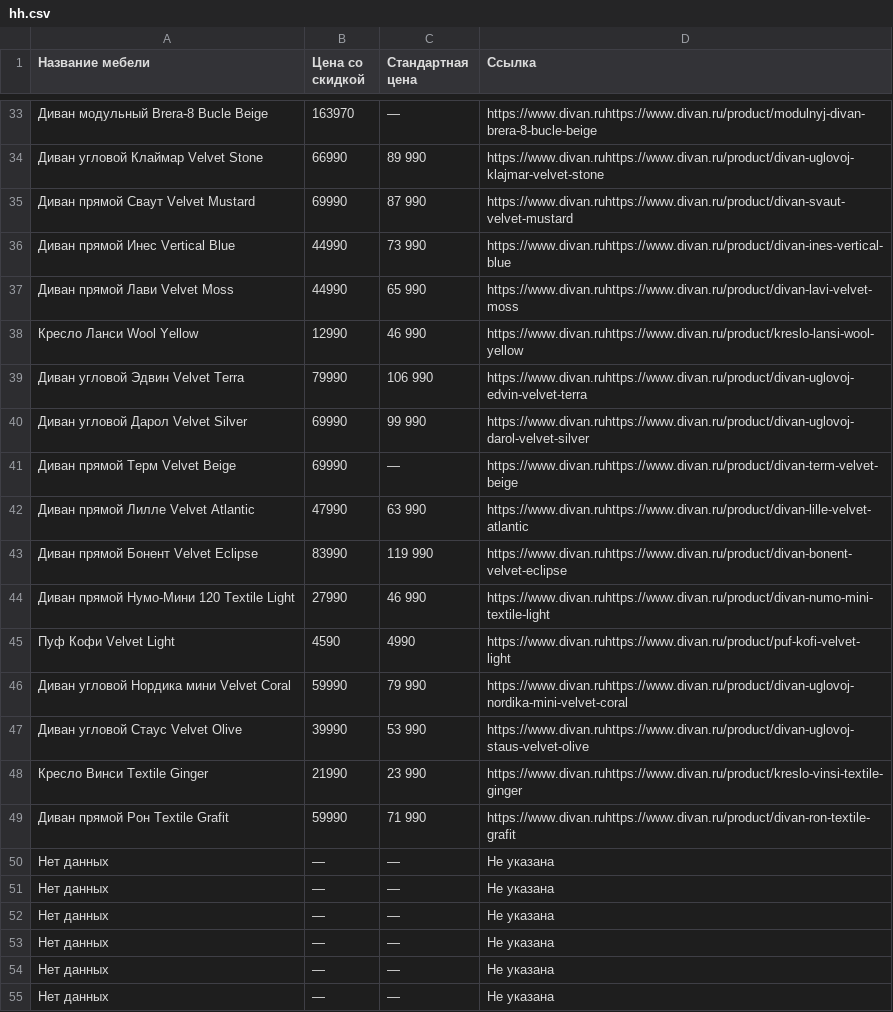
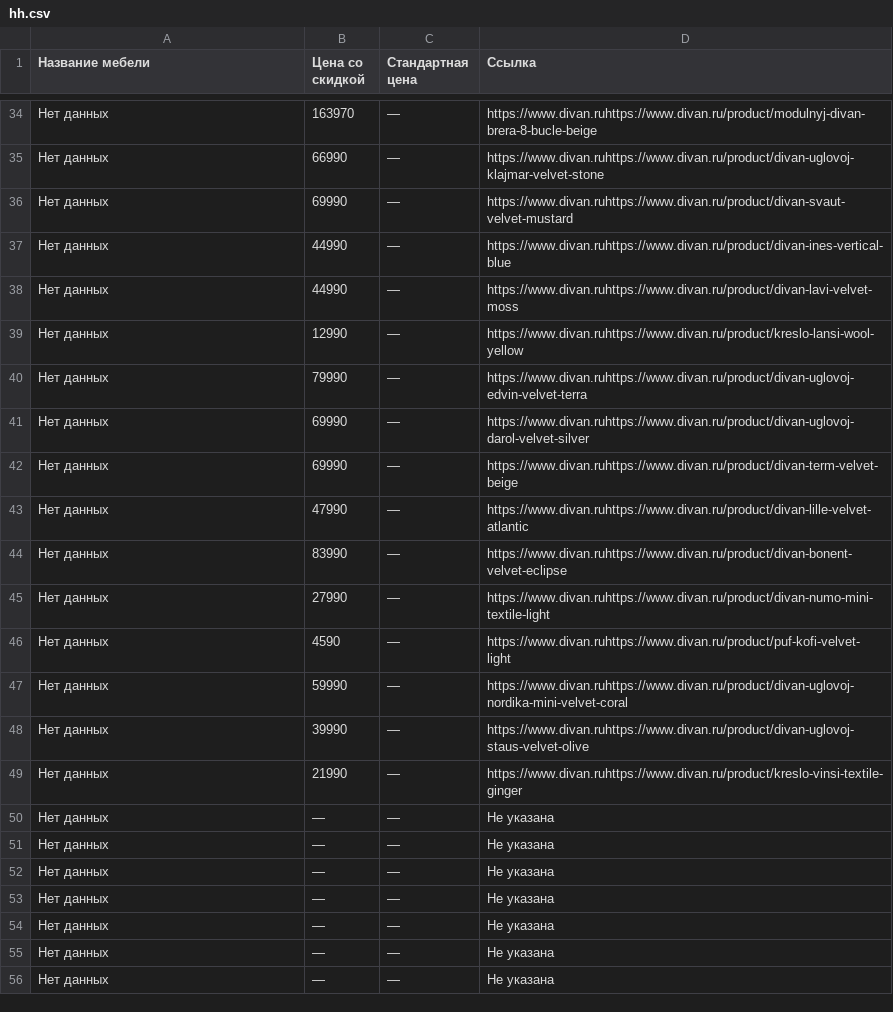
Before and after one commit to Armen2210/PythonProject8_OB01, a CSV file: hh.csv, drawn as a sheet; only a part is shown, gaps mark what is left out; the shorter side is filled out with more unchanged rows; the diff covers the shown part only.

Commit message:
add new files: Homework_AZ03, Homework_AZ03_data_processed_gist Homework_AZ03_data_processing,

```diff
--- a/hh.csv
+++ b/hh.csv
@@ -33,18 +34,17 @@
-Диван модульный Brera-8 Bucle Beige,163970,—,https://www.divan.ruhttps://www.divan.ru/product/modulnyj-divan-brera-8-bucle-beige
-Диван угловой Клаймар Velvet Stone,66990,89 990,https://www.divan.ruhttps://www.divan.ru/product/divan-uglovoj-klajmar-velvet-stone
-Диван прямой Сваут Velvet Mustard,69990,87 990,https://www.divan.ruhttps://www.divan.ru/product/divan-svaut-velvet-mustard
-Диван прямой Инес Vertical Blue,44990,73 990,https://www.divan.ruhttps://www.divan.ru/product/divan-ines-vertical-blue
-Диван прямой Лави Velvet Moss,44990,65 990,https://www.divan.ruhttps://www.divan.ru/product/divan-lavi-velvet-moss
-Кресло Ланси Wool Yellow,12990,46 990,https://www.divan.ruhttps://www.divan.ru/product/kreslo-lansi-wool-yellow
-Диван угловой Эдвин Velvet Terra,79990,106 990,https://www.divan.ruhttps://www.divan.ru/product/divan-uglovoj-edvin-velvet-terra
-Диван угловой Дарол Velvet Silver,69990,99 990,https://www.divan.ruhttps://www.divan.ru/product/divan-uglovoj-darol-velvet-silver
-Диван прямой Терм Velvet Beige,69990,—,https://www.divan.ruhttps://www.divan.ru/product/divan-term-velvet-beige
-Диван прямой Лилле Velvet Atlantic,47990,63 990,https://www.divan.ruhttps://www.divan.ru/product/divan-lille-velvet-atlantic
-Диван прямой Бонент Velvet Eclipse,83990,119 990,https://www.divan.ruhttps://www.divan.ru/product/divan-bonent-velvet-eclipse
-Диван прямой Нумо-Мини 120 Textile Light,27990,46 990,https://www.divan.ruhttps://www.divan.ru/product/divan-numo-mini-textile-light
-Пуф Кофи Velvet Light,4590,4990,https://www.divan.ruhttps://www.divan.ru/product/puf-kofi-velvet-light
-Диван угловой Нордика мини Velvet Coral,59990,79 990,https://www.divan.ruhttps://www.divan.ru/product/divan-uglovoj-nordika-mini-velvet-coral
-Диван угловой Стаус Velvet Olive,39990,53 990,https://www.divan.ruhttps://www.divan.ru/product/divan-uglovoj-staus-velvet-olive
-Кресло Винси Textile Ginger,21990,23 990,https://www.divan.ruhttps://www.divan.ru/product/kreslo-vinsi-textile-ginger
-Диван прямой Рон Textile Grafit,59990,71 990,https://www.divan.ruhttps://www.divan.ru/product/divan-ron-textile-grafit
+Нет данных,163970,—,https://www.divan.ruhttps://www.divan.ru/product/modulnyj-divan-brera-8-bucle-beige
+Нет данных,66990,—,https://www.divan.ruhttps://www.divan.ru/product/divan-uglovoj-klajmar-velvet-stone
+Нет данных,69990,—,https://www.divan.ruhttps://www.divan.ru/product/divan-svaut-velvet-mustard
+Нет данных,44990,—,https://www.divan.ruhttps://www.divan.ru/product/divan-ines-vertical-blue
+Нет данных,44990,—,https://www.divan.ruhttps://www.divan.ru/product/divan-lavi-velvet-moss
+Нет данных,12990,—,https://www.divan.ruhttps://www.divan.ru/product/kreslo-lansi-wool-yellow
+Нет данных,79990,—,https://www.divan.ruhttps://www.divan.ru/product/divan-uglovoj-edvin-velvet-terra
+Нет данных,69990,—,https://www.divan.ruhttps://www.divan.ru/product/divan-uglovoj-darol-velvet-silver
+Нет данных,69990,—,https://www.divan.ruhttps://www.divan.ru/product/divan-term-velvet-beige
+Нет данных,47990,—,https://www.divan.ruhttps://www.divan.ru/product/divan-lille-velvet-atlantic
+Нет данных,83990,—,https://www.divan.ruhttps://www.divan.ru/product/divan-bonent-velvet-eclipse
+Нет данных,27990,—,https://www.divan.ruhttps://www.divan.ru/product/divan-numo-mini-textile-light
+Нет данных,4590,—,https://www.divan.ruhttps://www.divan.ru/product/puf-kofi-velvet-light
+Нет данных,59990,—,https://www.divan.ruhttps://www.divan.ru/product/divan-uglovoj-nordika-mini-velvet-coral
+Нет данных,39990,—,https://www.divan.ruhttps://www.divan.ru/product/divan-uglovoj-staus-velvet-olive
+Нет данных,21990,—,https://www.divan.ruhttps://www.divan.ru/product/kreslo-vinsi-textile-ginger
 Нет данных,—,—,Не указана
```
Also changed, not shown: 2 added rows, 1 removed row and 56 edited cells elsewhere in this file, 5 other files.
